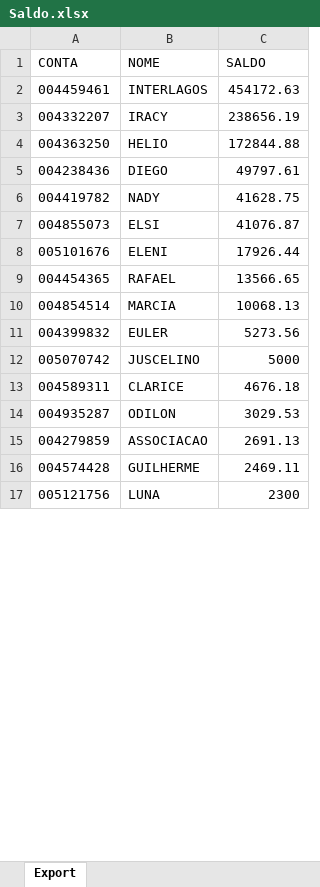
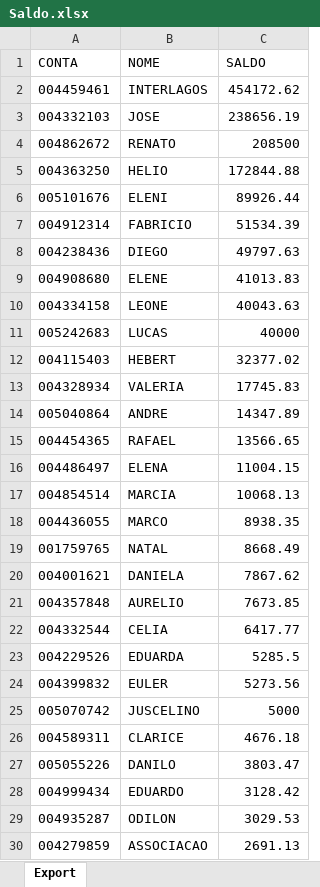
Before and after one commit to lauroteles/app_mesa_de_opera-es_corrigido, an Excel workbook: Saldo.xlsx, sheet Export, drawn as a sheet; only a part is shown; the shorter side is filled out with more unchanged rows; values as stored, in another font and other column widths than the file's, no borders; removed rows and columns are numbered as before the commit, all else as after; the diff covers the shown part only; the diff names each change by its address in the sheet, - before the commit and + after, or states it on an @@ line.

```diff
--- a/Saldo.xlsx (sheet Export)
+++ b/Saldo.xlsx (sheet Export)
-C2 (SALDO): 454172.63
+C2 (SALDO): 454172.62
-row 3: 004332207 | IRACY | 238656.19
+row 3: 004332103 | JOSE | 238656.19
+row 4: 004862672 | RENATO | 208500
-row 5: 004238436 | DIEGO | 49797.61
-row 6: 004419782 | NADY | 41628.75
-row 7: 004855073 | ELSI | 41076.87
-C6 (SALDO): 17926.44
+C6 (SALDO): 89926.44
+row 7: 004912314 | FABRICIO | 51534.39
+row 8: 004238436 | DIEGO | 49797.63
+row 9: 004908680 | ELENE | 41013.83
+row 10: 004334158 | LEONE | 40043.63
+row 11: 005242683 | LUCAS | 40000
+row 12: 004115403 | HEBERT | 32377.02
+row 13: 004328934 | VALERIA | 17745.83
+row 14: 005040864 | ANDRE | 14347.89
+row 16: 004486497 | ELENA | 11004.15
+row 18: 004436055 | MARCO | 8938.35
+row 19: 001759765 | NATAL | 8668.49
+row 20: 004001621 | DANIELA | 7867.62
+row 21: 004357848 | AURELIO | 7673.85
+row 22: 004332544 | CELIA | 6417.77
+row 23: 004229526 | EDUARDA | 5285.5
+row 27: 005055226 | DANILO | 3803.47
+row 28: 004999434 | EDUARDO | 3128.42
```
Also changed, not shown: 7 added rows, 9 removed rows and 2 edited cells elsewhere in this sheet, PL Total.xlsx.
